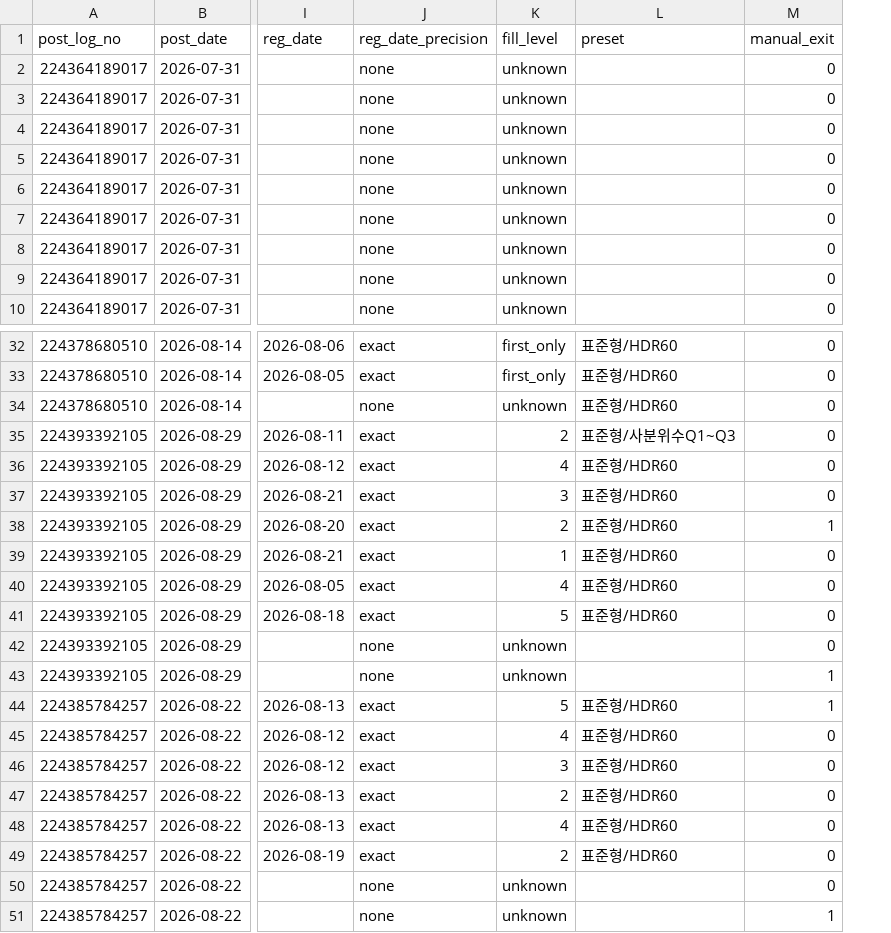
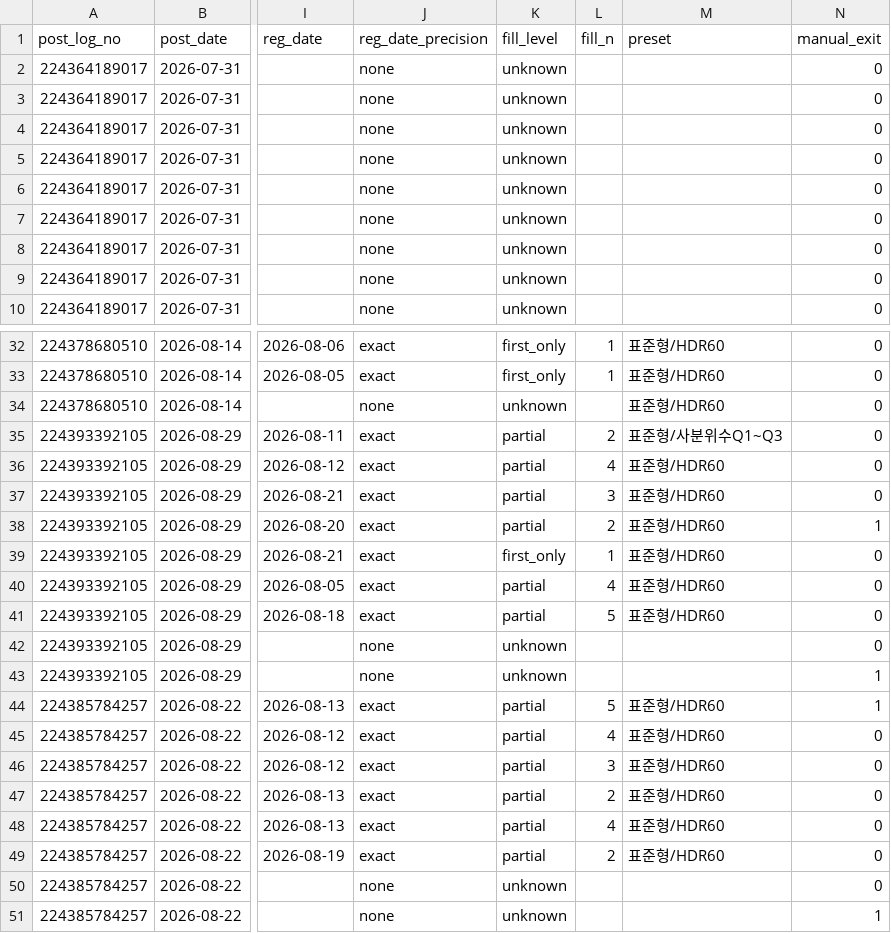
Before and after one commit to tgparkk/kis-trading-template, a CSV file: RoboTrader_template/backtest/tasso_program_journal/ledger_trades.csv, drawn as a sheet; only a part is shown, gaps mark what is left out; the diff names each change by its address in the sheet, - before the commit and + after, or states it on an @@ line.

```diff
--- a/RoboTrader_template/backtest/tasso_program_journal/ledger_trades.csv
+++ b/RoboTrader_template/backtest/tasso_program_journal/ledger_trades.csv
+column L (fill_n), rows 32-49: 1 | 1 |  | 2 | 4 | 3 | 2 | 1 | 4 | 5 |  |  | 5 | 4 | 3 | 2 | 4 | 2
-K35 (fill_level): 2
+K35 (fill_level): partial
-K36 (fill_level): 4
+K36 (fill_level): partial
-K37 (fill_level): 3
+K37 (fill_level): partial
-K38 (fill_level): 2
+K38 (fill_level): partial
-K39 (fill_level): 1
+K39 (fill_level): first_only
-K40 (fill_level): 4
+K40 (fill_level): partial
-K41 (fill_level): 5
+K41 (fill_level): partial
-K44 (fill_level): 5
+K44 (fill_level): partial
-K45 (fill_level): 4
+K45 (fill_level): partial
-K46 (fill_level): 3
+K46 (fill_level): partial
-K47 (fill_level): 2
+K47 (fill_level): partial
-K48 (fill_level): 4
+K48 (fill_level): partial
-K49 (fill_level): 2
+K49 (fill_level): partial
```
Also changed, not shown: 16 other files.
